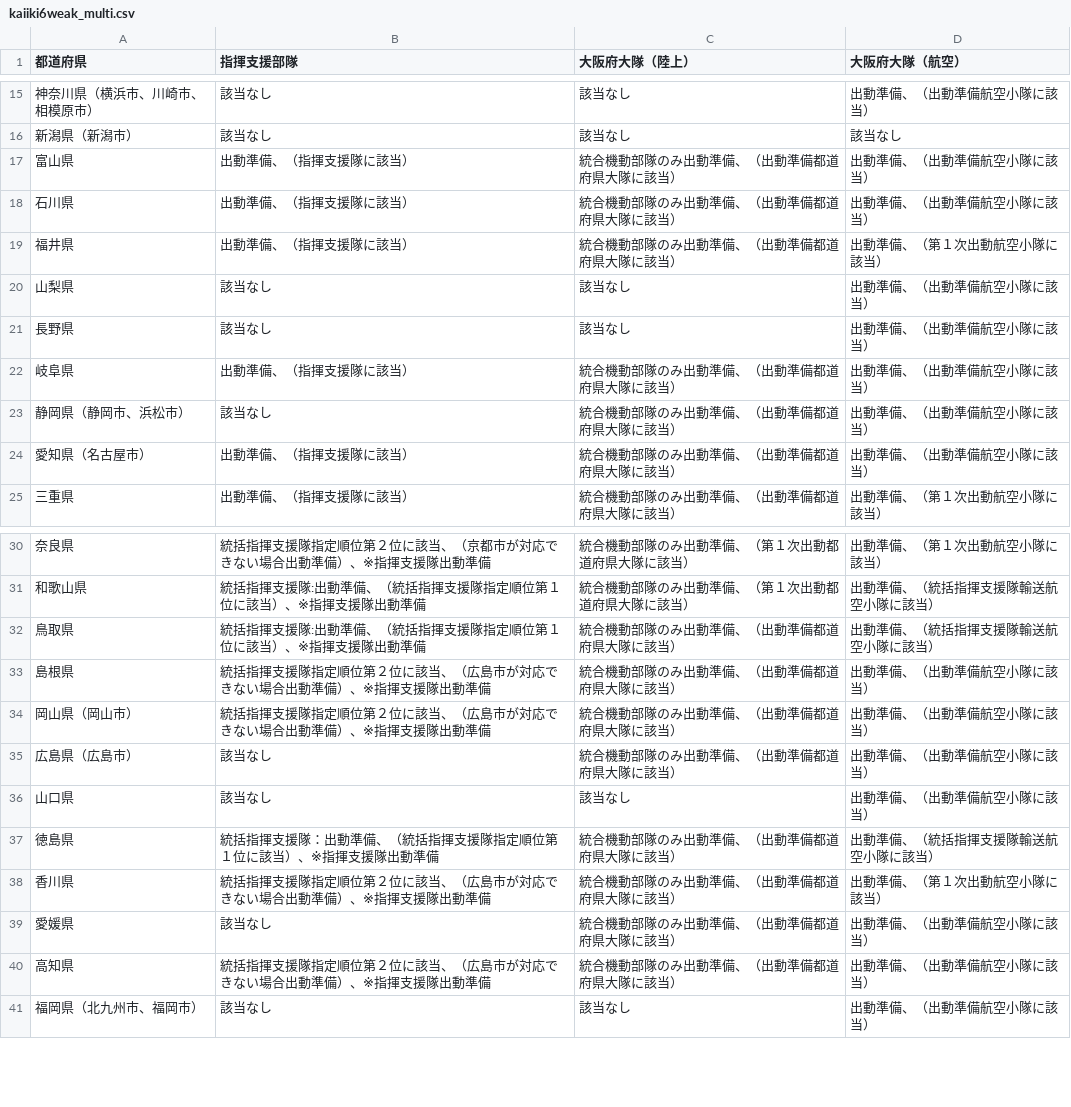
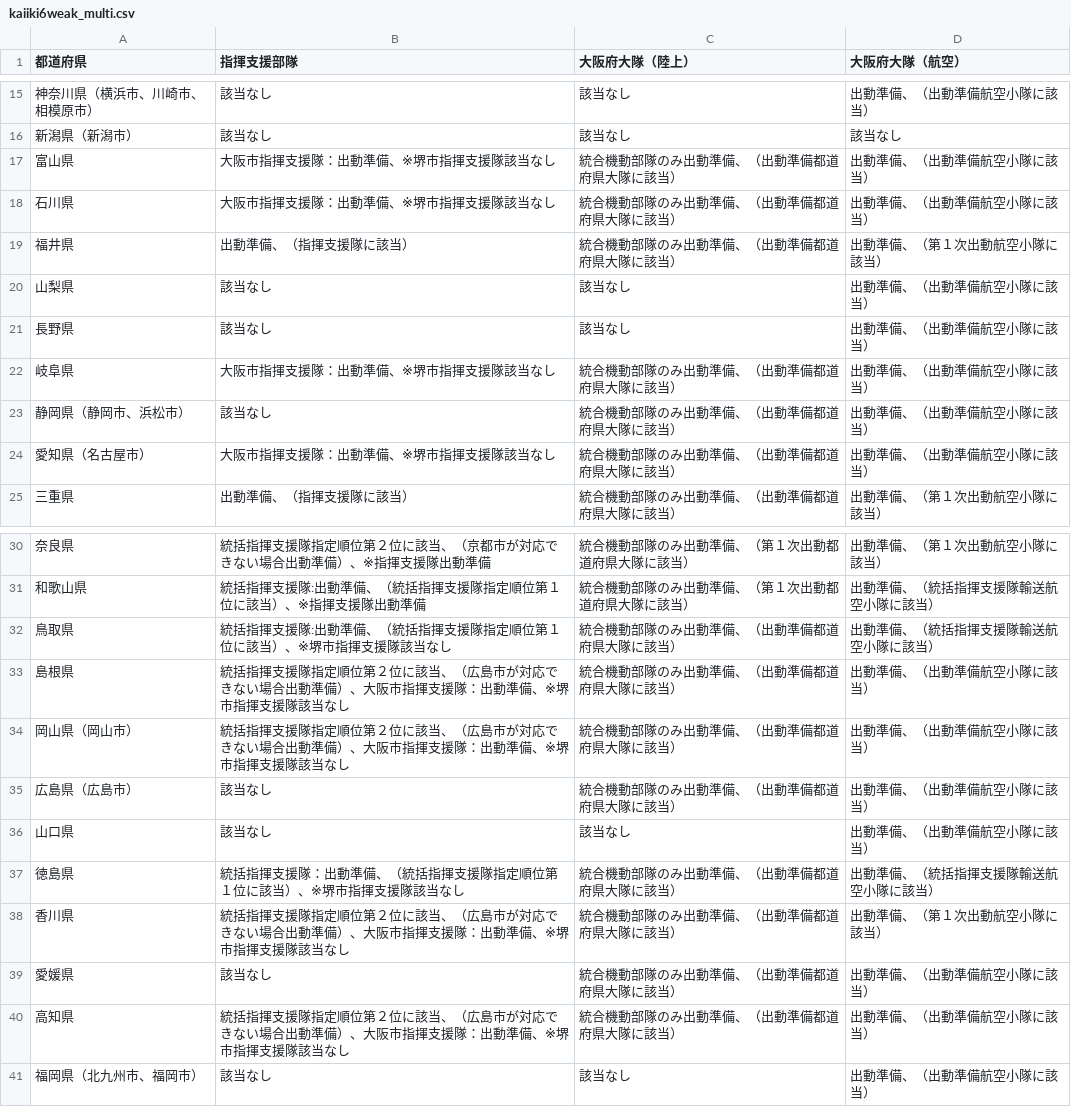
Before and after one commit to tadakazu1972/kinentaiiOS, a CSV file: FireEmergency/kaiiki6weak_multi.csv, drawn as a sheet; only a part is shown, gaps mark what is left out.

```diff
--- a/FireEmergency/kaiiki6weak_multi.csv
+++ b/FireEmergency/kaiiki6weak_multi.csv
@@ -16,4 +16,4 @@
 新潟県（新潟市）,該当なし,該当なし,該当なし
-富山県,出動準備、（指揮支援隊に該当）,統合機動部隊のみ出動準備、（出動準備都道府県大隊に該当）,出動準備、（出動準備航空小隊に該当）
-石川県,出動準備、（指揮支援隊に該当）,統合機動部隊のみ出動準備、（出動準備都道府県大隊に該当）,出動準備、（出動準備航空小隊に該当）
+富山県,大阪市指揮支援隊：出動準備、※堺市指揮支援隊該当なし,統合機動部隊のみ出動準備、（出動準備都道府県大隊に該当）,出動準備、（出動準備航空小隊に該当）
+石川県,大阪市指揮支援隊：出動準備、※堺市指揮支援隊該当なし,統合機動部隊のみ出動準備、（出動準備都道府県大隊に該当）,出動準備、（出動準備航空小隊に該当）
 福井県,出動準備、（指揮支援隊に該当）,統合機動部隊のみ出動準備、（出動準備都道府県大隊に該当）,出動準備、（第１次出動航空小隊に該当）
@@ -21,5 +21,5 @@
 長野県,該当なし,該当なし,出動準備、（出動準備航空小隊に該当）
-岐阜県,出動準備、（指揮支援隊に該当）,統合機動部隊のみ出動準備、（出動準備都道府県大隊に該当）,出動準備、（出動準備航空小隊に該当）
+岐阜県,大阪市指揮支援隊：出動準備、※堺市指揮支援隊該当なし,統合機動部隊のみ出動準備、（出動準備都道府県大隊に該当）,出動準備、（出動準備航空小隊に該当）
 静岡県（静岡市、浜松市）,該当なし,統合機動部隊のみ出動準備、（出動準備都道府県大隊に該当）,出動準備、（出動準備航空小隊に該当）
-愛知県（名古屋市）,出動準備、（指揮支援隊に該当）,統合機動部隊のみ出動準備、（出動準備都道府県大隊に該当）,出動準備、（出動準備航空小隊に該当）
+愛知県（名古屋市）,大阪市指揮支援隊：出動準備、※堺市指揮支援隊該当なし,統合機動部隊のみ出動準備、（出動準備都道府県大隊に該当）,出動準備、（出動準備航空小隊に該当）
 三重県,出動準備、（指揮支援隊に該当）,統合機動部隊のみ出動準備、（出動準備都道府県大隊に該当）,出動準備、（第１次出動航空小隊に該当）
@@ -31,11 +31,11 @@
 和歌山県,統括指揮支援隊:出動準備、（統括指揮支援隊指定順位第１位に該当）、※指揮支援隊出動準備,統合機動部隊のみ出動準備、（第１次出動都道府県大隊に該当）,出動準備、（統括指揮支援隊輸送航空小隊に該当）
-鳥取県,統括指揮支援隊:出動準備、（統括指揮支援隊指定順位第１位に該当）、※指揮支援隊出動準備,統合機動部隊のみ出動準備、（出動準備都道府県大隊に該当）,出動準備、（統括指揮支援隊輸送航空小隊に該当）
-島根県,統括指揮支援隊指定順位第２位に該当、（広島市が対応できない場合出動準備）、※指揮支援隊出動準備,統合機動部隊のみ出動準備、（出動準備都道府県大隊に該当）,出動準備、（出動準備航空小隊に該当）
-岡山県（岡山市）,統括指揮支援隊指定順位第２位に該当、（広島市が対応できない場合出動準備）、※指揮支援隊出動準備,統合機動部隊のみ出動準備、（出動準備都道府県大隊に該当）,出動準備、（出動準備航空小隊に該当）
+鳥取県,統括指揮支援隊:出動準備、（統括指揮支援隊指定順位第１位に該当）、※堺市指揮支援隊該当なし,統合機動部隊のみ出動準備、（出動準備都道府県大隊に該当）,出動準備、（統括指揮支援隊輸送航空小隊に該当）
+島根県,統括指揮支援隊指定順位第２位に該当、（広島市が対応できない場合出動準備）、大阪市指揮支援隊：出動準備、※堺市指揮支援隊該当なし,統合機動部隊のみ出動準備、（出動準備都道府県大隊に該当）,出動準備、（出動準備航空小隊に該当）
+岡山県（岡山市）,統括指揮支援隊指定順位第２位に該当、（広島市が対応できない場合出動準備）、大阪市指揮支援隊：出動準備、※堺市指揮支援隊該当なし,統合機動部隊のみ出動準備、（出動準備都道府県大隊に該当）,出動準備、（出動準備航空小隊に該当）
 広島県（広島市）,該当なし,統合機動部隊のみ出動準備、（出動準備都道府県大隊に該当）,出動準備、（出動準備航空小隊に該当）
 山口県,該当なし,該当なし,出動準備、（出動準備航空小隊に該当）
-徳島県,統括指揮支援隊：出動準備、（統括指揮支援隊指定順位第１位に該当）、※指揮支援隊出動準備,統合機動部隊のみ出動準備、（出動準備都道府県大隊に該当）,出動準備、（統括指揮支援隊輸送航空小隊に該当）
-香川県,統括指揮支援隊指定順位第２位に該当、（広島市が対応できない場合出動準備）、※指揮支援隊出動準備,統合機動部隊のみ出動準備、（出動準備都道府県大隊に該当）,出動準備、（第１次出動航空小隊に該当）
+徳島県,統括指揮支援隊：出動準備、（統括指揮支援隊指定順位第１位に該当）、※堺市指揮支援隊該当なし,統合機動部隊のみ出動準備、（出動準備都道府県大隊に該当）,出動準備、（統括指揮支援隊輸送航空小隊に該当）
+香川県,統括指揮支援隊指定順位第２位に該当、（広島市が対応できない場合出動準備）、大阪市指揮支援隊：出動準備、※堺市指揮支援隊該当なし,統合機動部隊のみ出動準備、（出動準備都道府県大隊に該当）,出動準備、（第１次出動航空小隊に該当）
 愛媛県,該当なし,統合機動部隊のみ出動準備、（出動準備都道府県大隊に該当）,出動準備、（出動準備航空小隊に該当）
-高知県,統括指揮支援隊指定順位第２位に該当、（広島市が対応できない場合出動準備）、※指揮支援隊出動準備,統合機動部隊のみ出動準備、（出動準備都道府県大隊に該当）,出動準備、（出動準備航空小隊に該当）
+高知県,統括指揮支援隊指定順位第２位に該当、（広島市が対応できない場合出動準備）、大阪市指揮支援隊：出動準備、※堺市指揮支援隊該当なし,統合機動部隊のみ出動準備、（出動準備都道府県大隊に該当）,出動準備、（出動準備航空小隊に該当）
 福岡県（北九州市、福岡市）,該当なし,該当なし,出動準備、（出動準備航空小隊に該当）
```
Also changed, not shown: FireEmergency/kaiiki6strong.csv, FireEmergency/kaiiki6strong_multi.csv, 2 other files.
